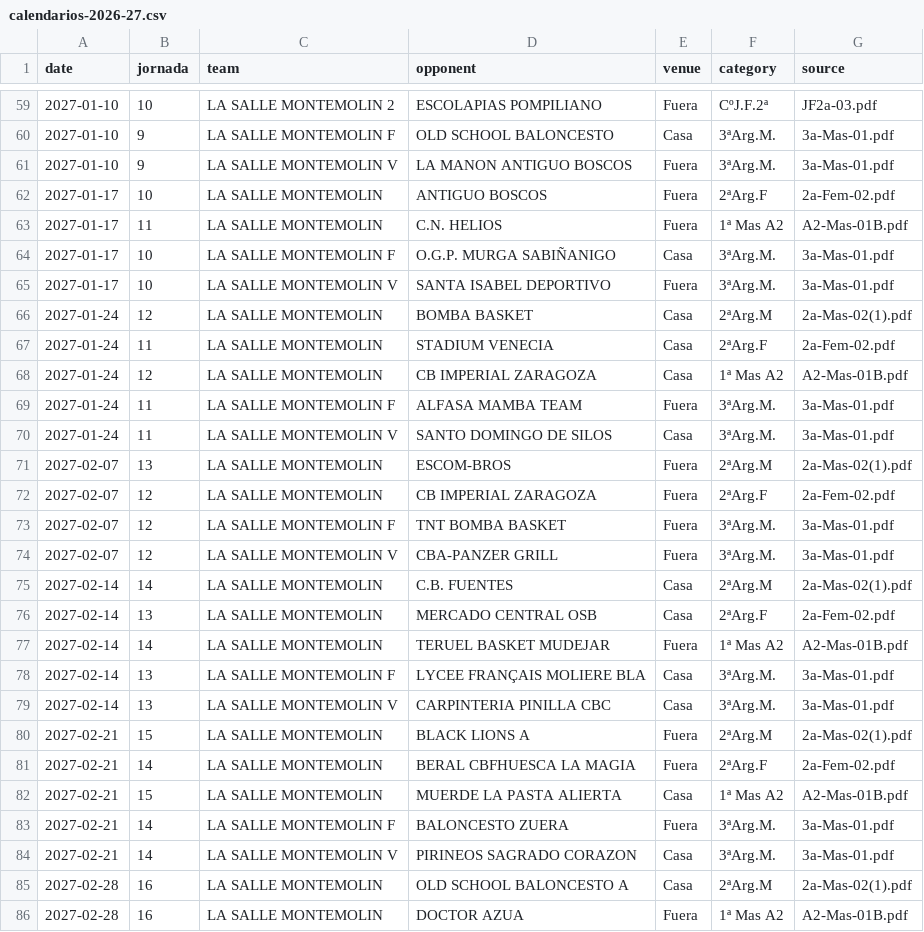
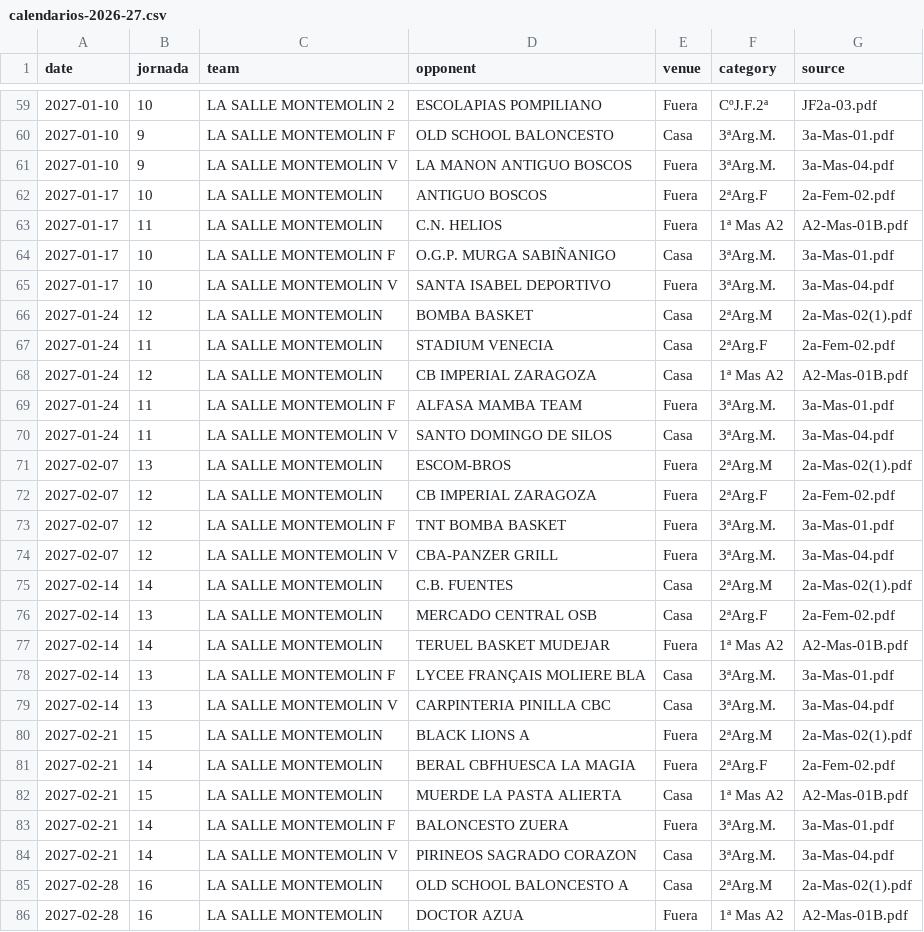
Before and after one commit to Galdev2203/ADLSM, a CSV file: data/calendarios-2026-27.csv, drawn as a sheet; only a part is shown, gaps mark what is left out; the diff covers the shown part only.

Commit message:
Distingue formación y veteranos en el calendario

```diff
--- a/data/calendarios-2026-27.csv
+++ b/data/calendarios-2026-27.csv
@@ -60,3 +60,3 @@ date,jornada,team,opponent,venue,category,source
 2027-01-10,9,LA SALLE MONTEMOLIN F,OLD SCHOOL BALONCESTO,Casa,3ªArg.M.,3a-Mas-01.pdf
-2027-01-10,9,LA SALLE MONTEMOLIN V,LA MANON ANTIGUO BOSCOS,Fuera,3ªArg.M.,3a-Mas-01.pdf
+2027-01-10,9,LA SALLE MONTEMOLIN V,LA MANON ANTIGUO BOSCOS,Fuera,3ªArg.M.,3a-Mas-04.pdf
 2027-01-17,10,LA SALLE MONTEMOLIN,ANTIGUO BOSCOS,Fuera,2ªArg.F,2a-Fem-02.pdf
@@ -64,3 +64,3 @@ date,jornada,team,opponent,venue,category,source
 2027-01-17,10,LA SALLE MONTEMOLIN F,O.G.P. MURGA SABIÑANIGO,Casa,3ªArg.M.,3a-Mas-01.pdf
-2027-01-17,10,LA SALLE MONTEMOLIN V,SANTA ISABEL DEPORTIVO,Fuera,3ªArg.M.,3a-Mas-01.pdf
+2027-01-17,10,LA SALLE MONTEMOLIN V,SANTA ISABEL DEPORTIVO,Fuera,3ªArg.M.,3a-Mas-04.pdf
 2027-01-24,12,LA SALLE MONTEMOLIN,BOMBA BASKET,Casa,2ªArg.M,2a-Mas-02(1).pdf
@@ -69,3 +69,3 @@ date,jornada,team,opponent,venue,category,source
 2027-01-24,11,LA SALLE MONTEMOLIN F,ALFASA MAMBA TEAM,Fuera,3ªArg.M.,3a-Mas-01.pdf
-2027-01-24,11,LA SALLE MONTEMOLIN V,SANTO DOMINGO DE SILOS,Casa,3ªArg.M.,3a-Mas-01.pdf
+2027-01-24,11,LA SALLE MONTEMOLIN V,SANTO DOMINGO DE SILOS,Casa,3ªArg.M.,3a-Mas-04.pdf
 2027-02-07,13,LA SALLE MONTEMOLIN,ESCOM-BROS,Fuera,2ªArg.M,2a-Mas-02(1).pdf
@@ -73,3 +73,3 @@ date,jornada,team,opponent,venue,category,source
 2027-02-07,12,LA SALLE MONTEMOLIN F,TNT BOMBA BASKET,Fuera,3ªArg.M.,3a-Mas-01.pdf
-2027-02-07,12,LA SALLE MONTEMOLIN V,CBA-PANZER GRILL,Fuera,3ªArg.M.,3a-Mas-01.pdf
+2027-02-07,12,LA SALLE MONTEMOLIN V,CBA-PANZER GRILL,Fuera,3ªArg.M.,3a-Mas-04.pdf
 2027-02-14,14,LA SALLE MONTEMOLIN,C.B. FUENTES,Casa,2ªArg.M,2a-Mas-02(1).pdf
@@ -78,3 +78,3 @@ date,jornada,team,opponent,venue,category,source
 2027-02-14,13,LA SALLE MONTEMOLIN F,LYCEE FRANÇAIS MOLIERE BLA,Casa,3ªArg.M.,3a-Mas-01.pdf
-2027-02-14,13,LA SALLE MONTEMOLIN V,CARPINTERIA PINILLA CBC,Casa,3ªArg.M.,3a-Mas-01.pdf
+2027-02-14,13,LA SALLE MONTEMOLIN V,CARPINTERIA PINILLA CBC,Casa,3ªArg.M.,3a-Mas-04.pdf
 2027-02-21,15,LA SALLE MONTEMOLIN,BLACK LIONS A,Fuera,2ªArg.M,2a-Mas-02(1).pdf
@@ -83,3 +83,3 @@ date,jornada,team,opponent,venue,category,source
 2027-02-21,14,LA SALLE MONTEMOLIN F,BALONCESTO ZUERA,Fuera,3ªArg.M.,3a-Mas-01.pdf
-2027-02-21,14,LA SALLE MONTEMOLIN V,PIRINEOS SAGRADO CORAZON,Casa,3ªArg.M.,3a-Mas-01.pdf
+2027-02-21,14,LA SALLE MONTEMOLIN V,PIRINEOS SAGRADO CORAZON,Casa,3ªArg.M.,3a-Mas-04.pdf
 2027-02-28,16,LA SALLE MONTEMOLIN,OLD SCHOOL BALONCESTO A,Casa,2ªArg.M,2a-Mas-02(1).pdf
```
Also changed, not shown: 10 edited cells elsewhere in this file.
